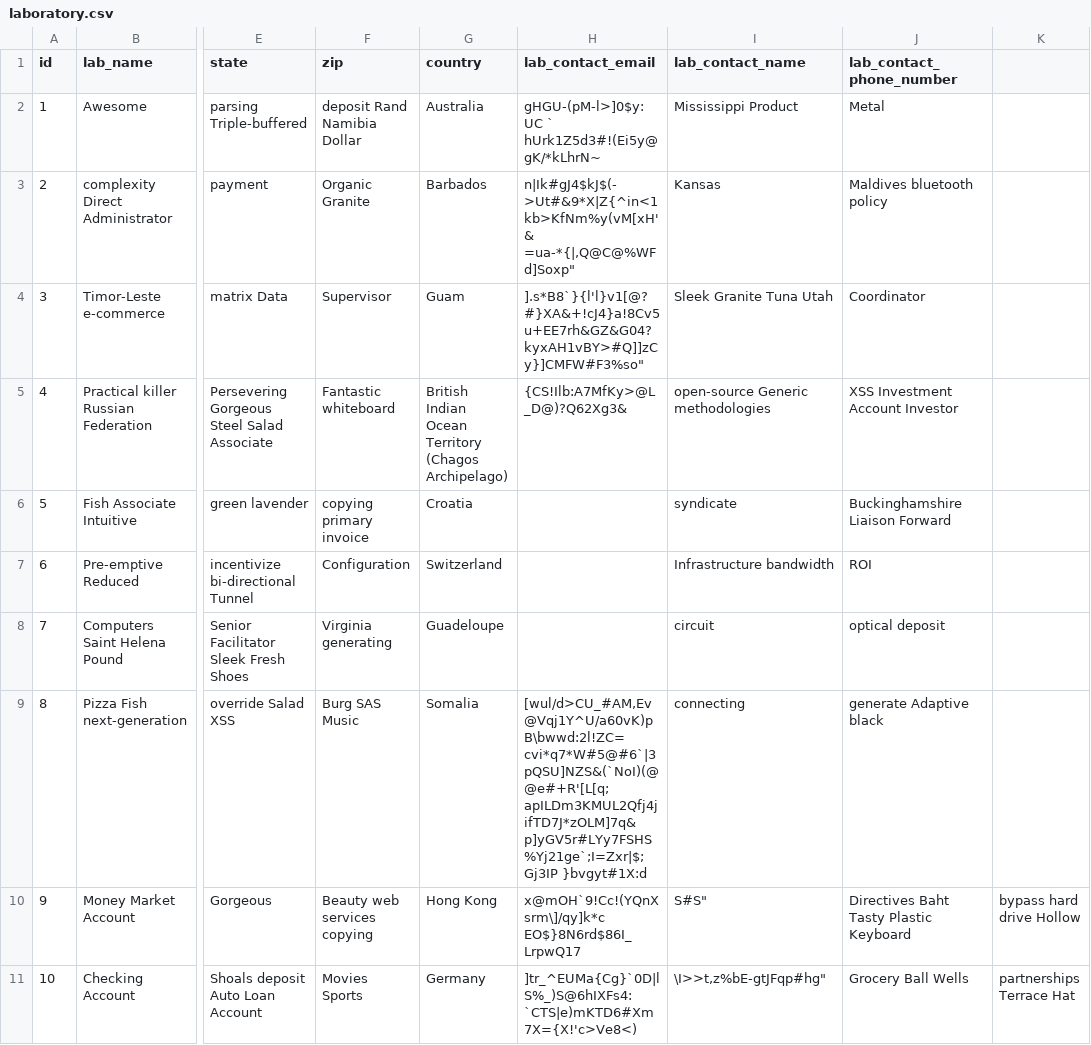
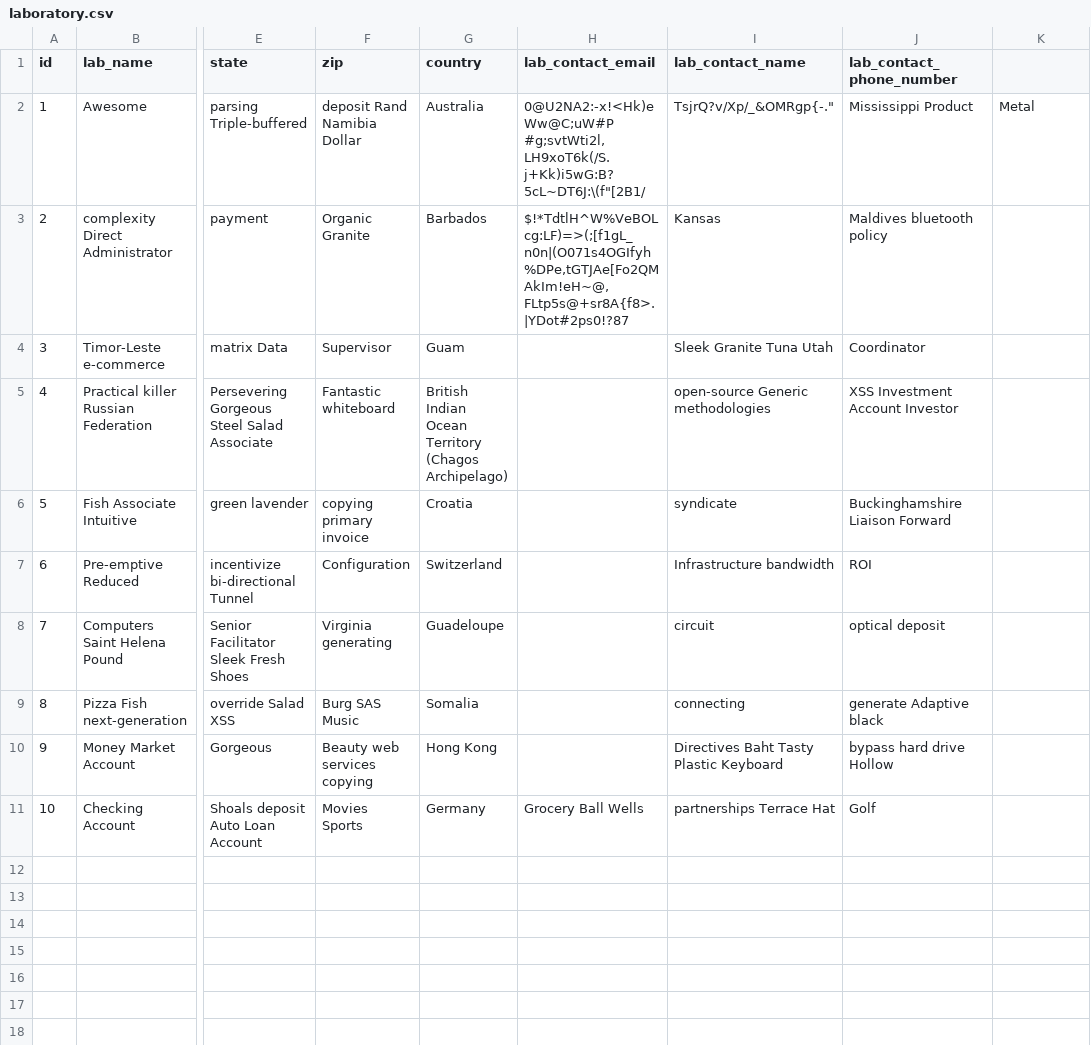
Before and after one commit to Kaleido-Biosciences/klinops, a CSV file: src/main/resources/config/liquibase/fake-data/laboratory.csv, drawn as a sheet; only a part is shown, gaps mark what is left out; the diff names each change by its address in the sheet, - before the commit and + after, or states it on an @@ line.

```diff
--- a/src/main/resources/config/liquibase/fake-data/laboratory.csv
+++ b/src/main/resources/config/liquibase/fake-data/laboratory.csv
-H2 (lab_contact_email): gHGU-(pM-l>]0$y:UC ` hUrk1Z5d3#!(Ei5y@gK/*kLhrN~
+H2 (lab_contact_email): 0@U2NA2:-x!<Hk)eWw@C;uW#P #g;svtWti2l,LH9xoT6k(/S.j+Kk)i5wG:B?5cL~DT6J:\(f"[2B1/
-I2 (lab_contact_name): Mississippi Product
+I2 (lab_contact_name): TsjrQ?v/Xp/_&OMRgp{-."
-J2 (lab_contact_phone_number): Metal
+J2 (lab_contact_phone_number): Mississippi Product
-K2: (empty)
+K2: Metal
-H3 (lab_contact_email): n|Ik#gJ4$kJ$(->Ut#&9*X|Z{^in<1kb>KfNm%y(vM[xH'& =ua-*{|,Q@C@%WFd]Soxp"
+H3 (lab_contact_email): $!*TdtlH^W%VeBOLcg:LF)=>(;[f1gL_n0n|(O071s4OGIfyh%DPe,tGTJAe[Fo2QMAkIm!eH~@,FLtp5s@+sr8A{f8>.|YDot#2ps0!?87
-H4 (lab_contact_email): ].s*B8`}{l'l}v1[@?#}XA&+!cJ4}a!8Cv5u+EE7rh&GZ&G04?kyxAH1vBY>#Q]]zCy}]CMFW#F3%so"
+H4 (lab_contact_email): (empty)
-H5 (lab_contact_email): {CS!Ilb:A7MfKy>@L_D@)?Q62Xg3&
+H5 (lab_contact_email): (empty)
-H9 (lab_contact_email): [wul/d>CU_#AM,Ev @Vqj1Y^U/a60vK)pB\bwwd:2l!ZC=cvi*q7*W#5@#6`|3pQSU]NZS&(`NoI)(@@e#+R'[L[q;apILDm3KMUL2Qfj4jifTD7J*zOLM]7q&p]yGV5r#LYy7FSHS%Yj21ge`;I=Zxr|$;Gj3IP }bvgyt#1X:d
+H9 (lab_contact_email): (empty)
-H10 (lab_contact_email): x@mOH`9!Cc!(YQnXsrm\]/qy]k*c EO$}8N6rd$86I_LrpwQ17
+H10 (lab_contact_email): (empty)
-I10 (lab_contact_name): S#S"
+I10 (lab_contact_name): Directives Baht Tasty Plastic Keyboard
-J10 (lab_contact_phone_number): Directives Baht Tasty Plastic Keyboard
+J10 (lab_contact_phone_number): bypass hard drive Hollow
-K10: bypass hard drive Hollow
+K10: (empty)
-H11 (lab_contact_email): ]tr_^EUMa{Cg}`0D|lS%_)S@6hIXFs4:`CTS|e)mKTD6#Xm7X={X!'c>Ve8<)
+H11 (lab_contact_email): Grocery Ball Wells
-I11 (lab_contact_name): \I>>t,z%bE-gtJFqp#hg"
+I11 (lab_contact_name): partnerships Terrace Hat
-J11 (lab_contact_phone_number): Grocery Ball Wells
+J11 (lab_contact_phone_number): Golf
-K11: partnerships Terrace Hat
+K11: (empty)
```
Also changed, not shown: src/main/resources/config/liquibase/fake-data/bio_analysis.csv, src/main/resources/config/liquibase/fake-data/data_analysis.csv, 5 other files.
